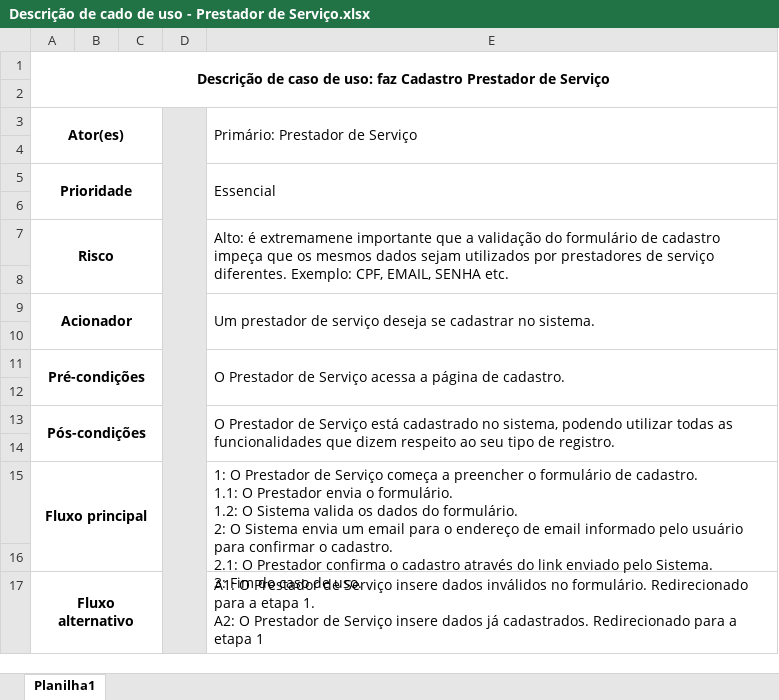
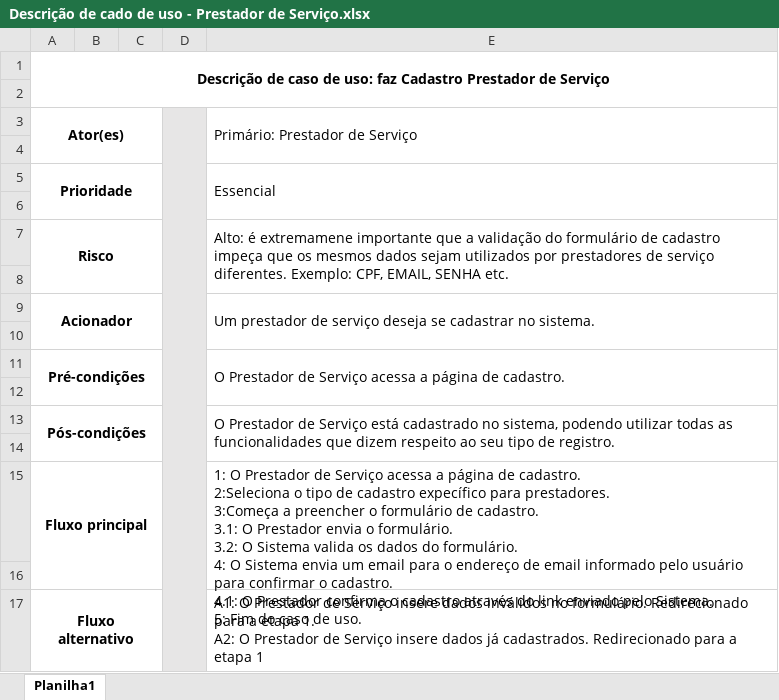
Before and after one commit to vinicastelani/dev-sis-02, an Excel workbook: Descrição de cado de uso - Prestador de Serviço.xlsx, sheet Planilha1, drawn as a sheet; values as stored, in another font and other column widths than the file's, no borders; ↵ is a line break in a cell; the diff names each change by its address in the sheet, - before the commit and + after, or states it on an @@ line.

```diff
--- a/Descrição de cado de uso - Prestador de Serviço.xlsx (sheet Planilha1)
+++ b/Descrição de cado de uso - Prestador de Serviço.xlsx (sheet Planilha1)
-E15 (Primário: Prestador de Serviço): …de Serviço começa a preencher o formulário de cadastro. ↵ 1.1: O Prestador envia o formulário. ↵ 1.2: O Sistema valida os dados do formulário. ↵ 2: O Sistema envia um email para o endereço de email informado pelo usuário para confirmar o cadastro. ↵ 2.1: O Prestador confirma o cadastro através do link enviado pelo Sistema. ↵ 3: Fim do…
+E15 (Primário: Prestador de Serviço): …de Serviço acessa a página de cadastro. ↵ 2:Seleciona o tipo de cadastro expecífico para prestadores. ↵ 3:Começa a preencher o formulário de cadastro. ↵ 3.1: O Prestador envia o formulário. ↵ 3.2: O Sistema valida os dados do formulário. ↵ 4: O Sistema envia um email para o endereço de email informado pelo usuário para confirmar o cadastro. ↵ 4.1: O Prestador confirma o cadastro através do link enviado pelo Sistema. ↵ 5: Fim do…
```
Also changed, not shown: Descrição de cado de uso - Cadastro Cliente.xlsx.
